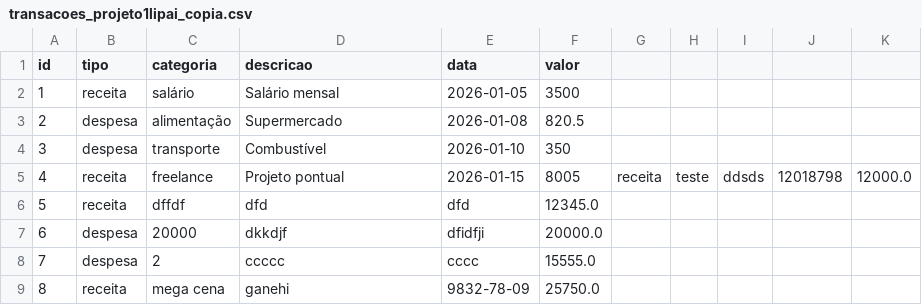
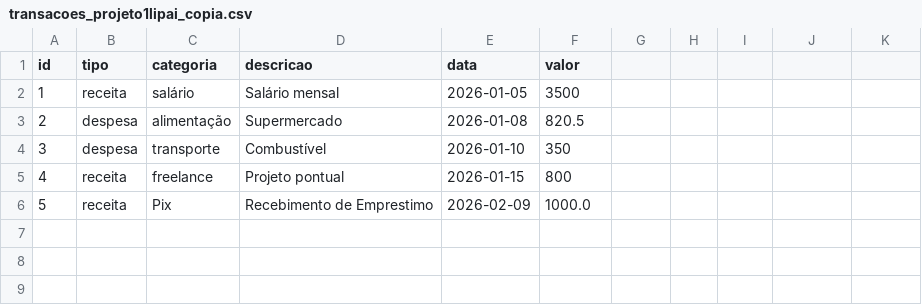
Before and after one commit to Guilherme0202PM/TreinamentoDados, a CSV file: Projeto 1/data/transacoes_projeto1lipai_copia.csv, drawn as a sheet.

```diff
--- a/Projeto 1/data/transacoes_projeto1lipai_copia.csv
+++ b/Projeto 1/data/transacoes_projeto1lipai_copia.csv
@@ -4,6 +4,3 @@ id,tipo,categoria,descricao,data,valor
 3,despesa,transporte,Combustível,2026-01-10,350
-4,receita,freelance,Projeto pontual,2026-01-15,8005,receita,teste,ddsds,12018798,12000.0
-5,receita,dffdf,dfd,dfd,12345.0
-6,despesa,20000,dkkdjf,dfidfji,20000.0
-7,despesa,2,ccccc,cccc,15555.0
-8,receita,mega cena,ganehi,9832-78-09,25750.0
+4,receita,freelance,Projeto pontual,2026-01-15,800
+5,receita,Pix,Recebimento de Emprestimo,2026-02-09,1000.0
```
Also changed, not shown: 2 other files.
